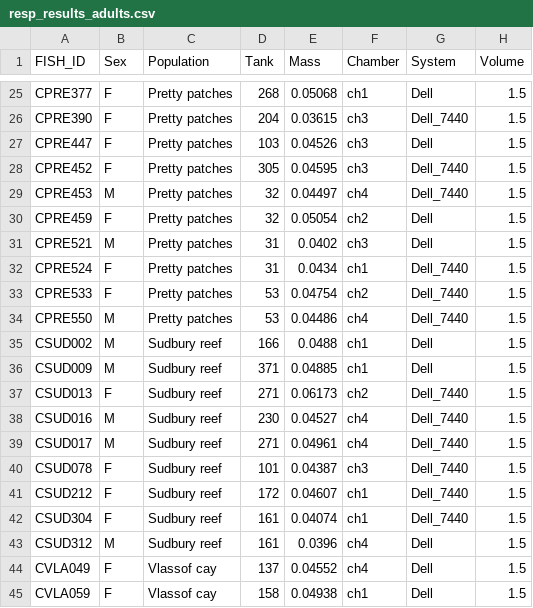
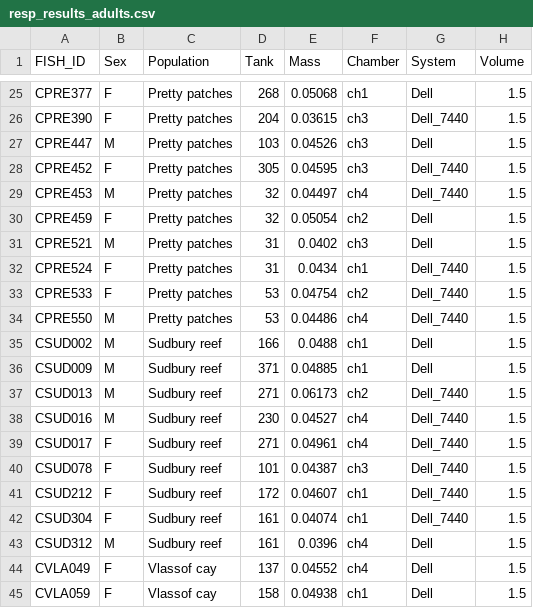
Before and after one commit to schmidte10/Chapter3_Heritability, a CSV file: resp_results_adults.csv, drawn as a sheet; only a part is shown, gaps mark what is left out; the diff names each change by its address in the sheet, - before the commit and + after, or states it on an @@ line.

```diff
--- a/resp_results_adults.csv
+++ b/resp_results_adults.csv
-B27 (Sex): F
+B27 (Sex): M
-B37 (Sex): F
+B37 (Sex): M
-B39 (Sex): M
+B39 (Sex): F
```
Also changed, not shown: 01.Data_cleaning/01B.Data_visual_analysis_juveniles/resp_results_juveniles.csv, 4 other files.
